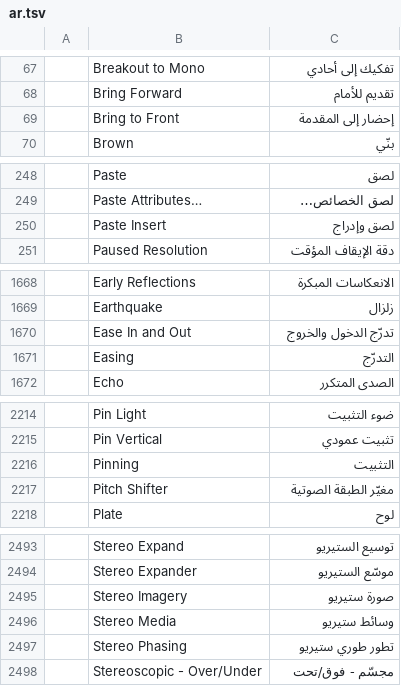
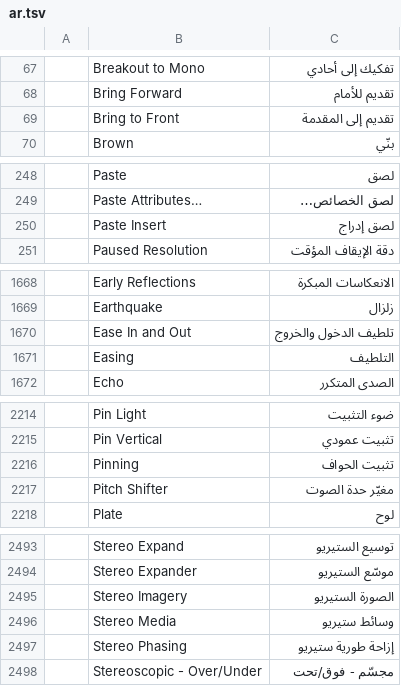
Before and after one commit to abdulkarimMahmoud/filmcraft, a TSV file: crates/ui-egui/src/i18n/ar.tsv, drawn as a sheet; only a part is shown, gaps mark what is left out; the diff covers the shown part only.

```diff
--- a/crates/ui-egui/src/i18n/ar.tsv
+++ b/crates/ui-egui/src/i18n/ar.tsv
@@ -68,3 +68,3 @@
 	Bring Forward	تقديم للأمام
-	Bring to Front	إحضار إلى المقدمة
+	Bring to Front	تقديم إلى المقدمة
 	Brown	بنّي
@@ -249,3 +249,3 @@
 	Paste Attributes…	لصق الخصائص…
-	Paste Insert	لصق وإدراج
+	Paste Insert	لصق إدراج
 	Paused Resolution	دقة الإيقاف المؤقت
@@ -1669,4 +1669,4 @@
 	Earthquake	زلزال
-	Ease In and Out	تدرّج الدخول والخروج
-	Easing	التدرّج
+	Ease In and Out	تلطيف الدخول والخروج
+	Easing	التلطيف
 	Echo	الصدى المتكرر
@@ -2215,4 +2215,4 @@
 	Pin Vertical	تثبيت عمودي
-	Pinning	التثبيت
-	Pitch Shifter	مغيّر الطبقة الصوتية
+	Pinning	تثبيت الحواف
+	Pitch Shifter	مغيّر حدة الصوت
 	Plate	لوح
@@ -2494,5 +2494,5 @@
 	Stereo Expander	موسّع الستيريو
-	Stereo Imagery	صورة ستيريو
+	Stereo Imagery	الصورة الستيريو
 	Stereo Media	وسائط ستيريو
-	Stereo Phasing	تطور طوري ستيريو
+	Stereo Phasing	إزاحة طورية ستيريو
 	Stereoscopic - Over/Under	مجسّم - فوق/تحت
```
Also changed, not shown: 44 edited cells elsewhere in this file.
